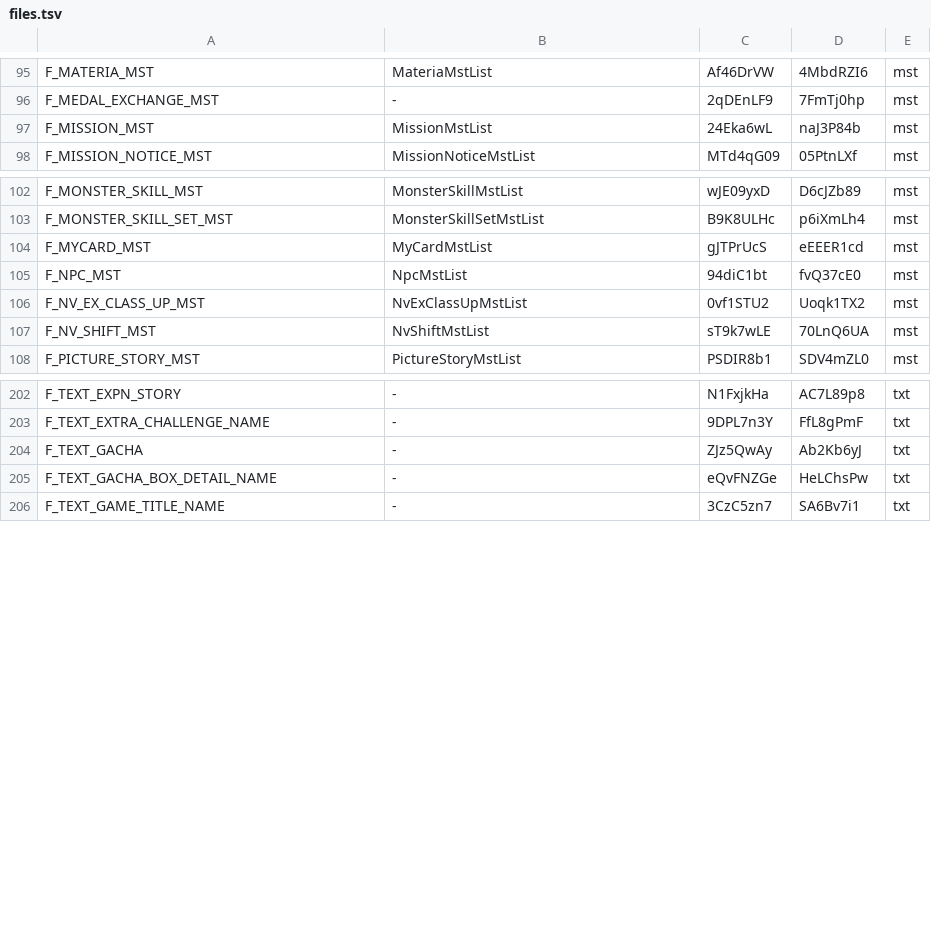
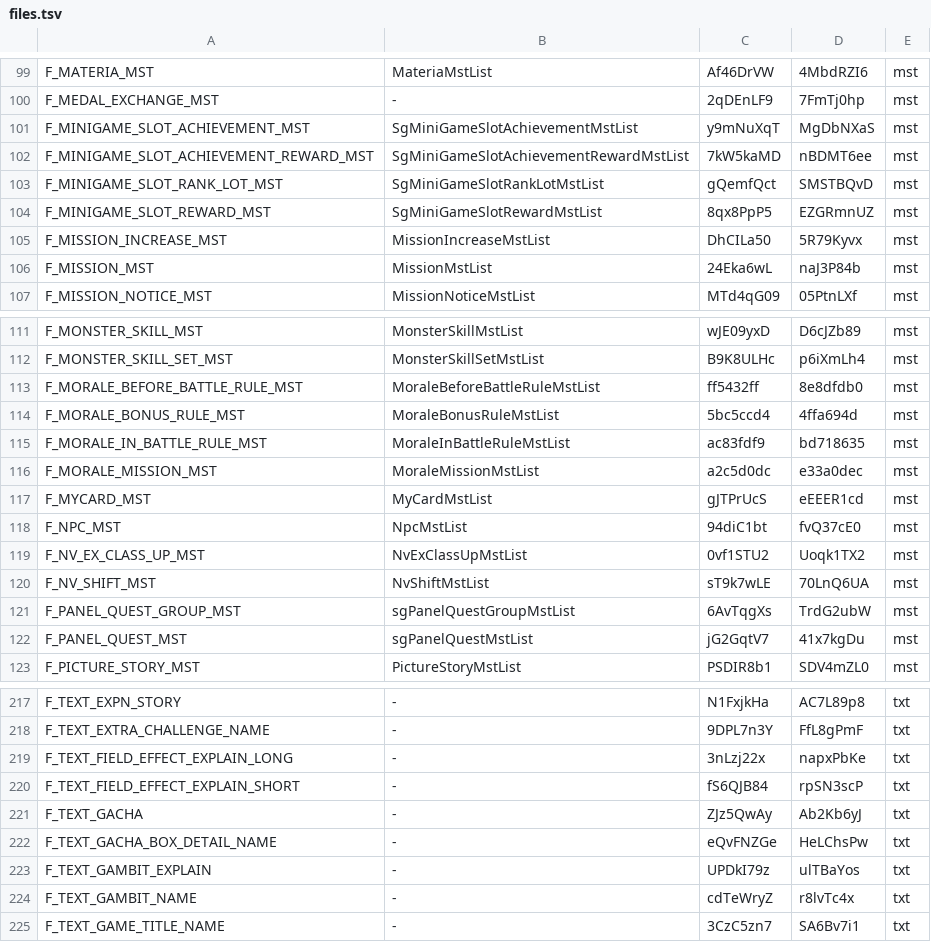
Before and after one commit to TheArchangl/ffbeDataMining, a TSV file: files.tsv, drawn as a sheet; only a part is shown, gaps mark what is left out; the diff covers the shown part only.

```diff
--- a/files.tsv
+++ b/files.tsv
@@ -96,2 +100,7 @@ F_MATERIA_MST	MateriaMstList	Af46DrVW	4MbdRZI6	mst
 F_MEDAL_EXCHANGE_MST	-	2qDEnLF9	7FmTj0hp	mst
+F_MINIGAME_SLOT_ACHIEVEMENT_MST	SgMiniGameSlotAchievementMstList	y9mNuXqT	MgDbNXaS	mst
+F_MINIGAME_SLOT_ACHIEVEMENT_REWARD_MST	SgMiniGameSlotAchievementRewardMstList	7kW5kaMD	nBDMT6ee	mst
+F_MINIGAME_SLOT_RANK_LOT_MST	SgMiniGameSlotRankLotMstList	gQemfQct	SMSTBQvD	mst
+F_MINIGAME_SLOT_REWARD_MST	SgMiniGameSlotRewardMstList	8qx8PpP5	EZGRmnUZ	mst
+F_MISSION_INCREASE_MST	MissionIncreaseMstList	DhCILa50	5R79Kyvx	mst
 F_MISSION_MST	MissionMstList	24Eka6wL	naJ3P84b	mst
@@ -103,2 +112,6 @@ F_MONSTER_SKILL_MST	MonsterSkillMstList	wJE09yxD	D6cJZb89	mst
 F_MONSTER_SKILL_SET_MST	MonsterSkillSetMstList	B9K8ULHc	p6iXmLh4	mst
+F_MORALE_BEFORE_BATTLE_RULE_MST	MoraleBeforeBattleRuleMstList	ff5432ff	8e8dfdb0	mst
+F_MORALE_BONUS_RULE_MST	MoraleBonusRuleMstList	5bc5ccd4	4ffa694d	mst
+F_MORALE_IN_BATTLE_RULE_MST	MoraleInBattleRuleMstList	ac83fdf9	bd718635	mst
+F_MORALE_MISSION_MST	MoraleMissionMstList	a2c5d0dc	e33a0dec	mst
 F_MYCARD_MST	MyCardMstList	gJTPrUcS	eEEER1cd	mst
@@ -107,2 +120,4 @@ F_NV_EX_CLASS_UP_MST	NvExClassUpMstList	0vf1STU2	Uoqk1TX2	mst
 F_NV_SHIFT_MST	NvShiftMstList	sT9k7wLE	70LnQ6UA	mst
+F_PANEL_QUEST_GROUP_MST	sgPanelQuestGroupMstList	6AvTqgXs	TrdG2ubW	mst
+F_PANEL_QUEST_MST	sgPanelQuestMstList	jG2GqtV7	41x7kgDu	mst
 F_PICTURE_STORY_MST	PictureStoryMstList	PSDIR8b1	SDV4mZL0	mst
@@ -203,4 +218,8 @@ F_TEXT_EXPN_STORY	-	N1FxjkHa	AC7L89p8	txt
 F_TEXT_EXTRA_CHALLENGE_NAME	-	9DPL7n3Y	FfL8gPmF	txt
+F_TEXT_FIELD_EFFECT_EXPLAIN_LONG	-	3nLzj22x	napxPbKe	txt
+F_TEXT_FIELD_EFFECT_EXPLAIN_SHORT	-	fS6QJB84	rpSN3scP	txt
 F_TEXT_GACHA	-	ZJz5QwAy	Ab2Kb6yJ	txt
 F_TEXT_GACHA_BOX_DETAIL_NAME	-	eQvFNZGe	HeLChsPw	txt
+F_TEXT_GAMBIT_EXPLAIN	-	UPDkI79z	ulTBaYos	txt
+F_TEXT_GAMBIT_NAME	-	cdTeWryZ	r8lvTc4x	txt
 F_TEXT_GAME_TITLE_NAME	-	3CzC5zn7	SA6Bv7i1	txt
```
Also changed, not shown: 12 added rows and 3 edited cells elsewhere in this file, 3 other files.
